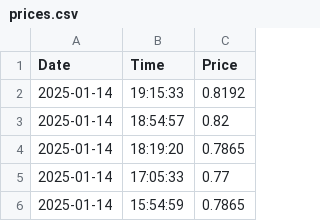
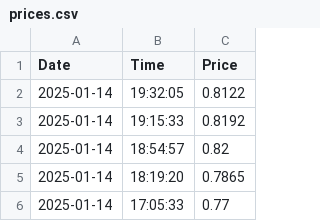
Before and after one commit to tuerxuns/price_tracker, a CSV file: prices.csv, drawn as a sheet; only a part is shown; the shorter side is filled out with more unchanged rows.

```diff
--- a/prices.csv
+++ b/prices.csv
@@ -1,2 +1,3 @@
 Date,Time,Price
+2025-01-14,19:32:05,0.8122
 2025-01-14,19:15:33,0.8192
```
